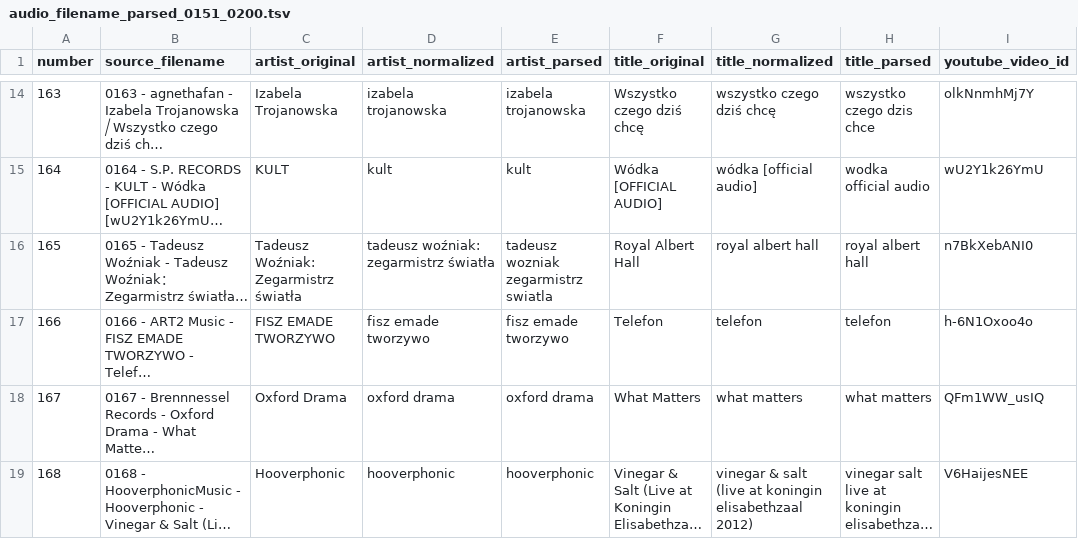
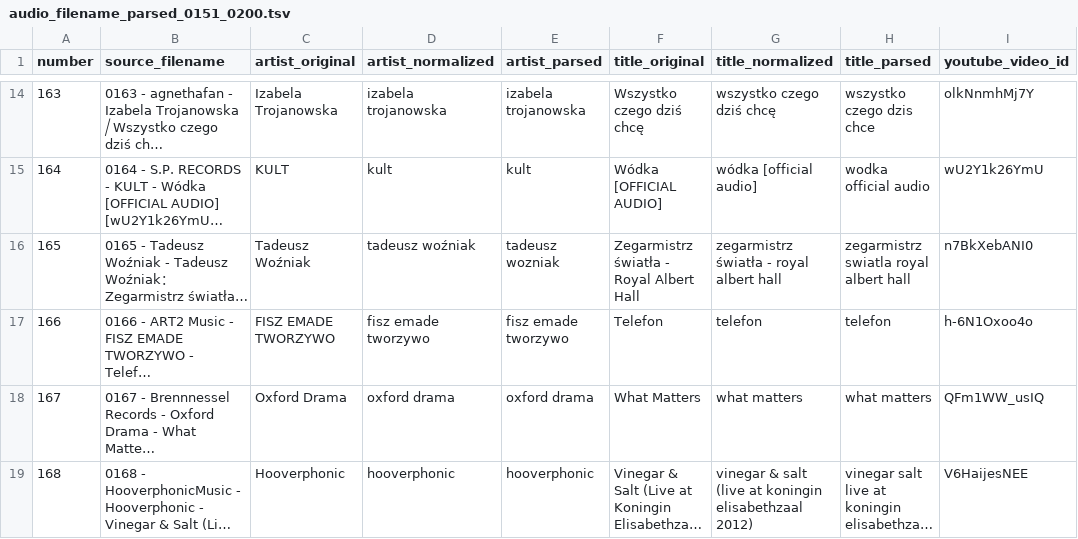
Before and after one commit to maciektora-hue/maciektora-hue.github.io, a TSV file: piosenki/audio_filename_parsed_0151_0200.tsv, drawn as a sheet; only a part is shown, gaps mark what is left out; long unchanged cells end in …; the diff names each change by its address in the sheet, - before the commit and + after, or states it on an @@ line.

```diff
--- a/piosenki/audio_filename_parsed_0151_0200.tsv
+++ b/piosenki/audio_filename_parsed_0151_0200.tsv
-C16 (artist_original): Tadeusz Woźniak: Zegarmistrz światła
+C16 (artist_original): Tadeusz Woźniak
-D16 (artist_normalized): tadeusz woźniak: zegarmistrz światła
+D16 (artist_normalized): tadeusz woźniak
-E16 (artist_parsed): tadeusz wozniak zegarmistrz swiatla
+E16 (artist_parsed): tadeusz wozniak
-F16 (title_original): Royal Albert Hall
+F16 (title_original): Zegarmistrz światła - Royal Albert Hall
-G16 (title_normalized): royal albert hall
+G16 (title_normalized): zegarmistrz światła - royal albert hall
-H16 (title_parsed): royal albert hall
+H16 (title_parsed): zegarmistrz swiatla royal albert hall
```
